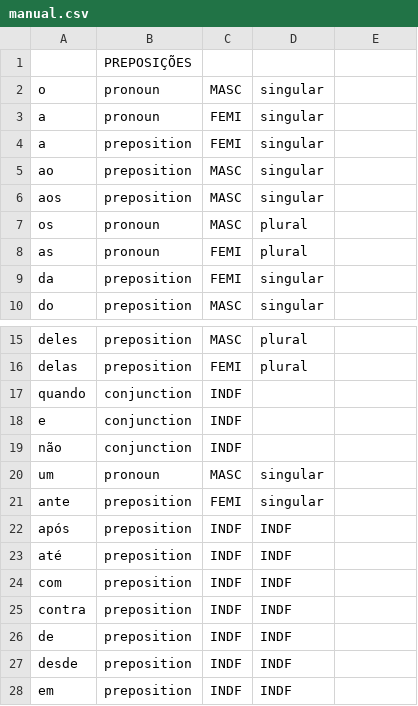
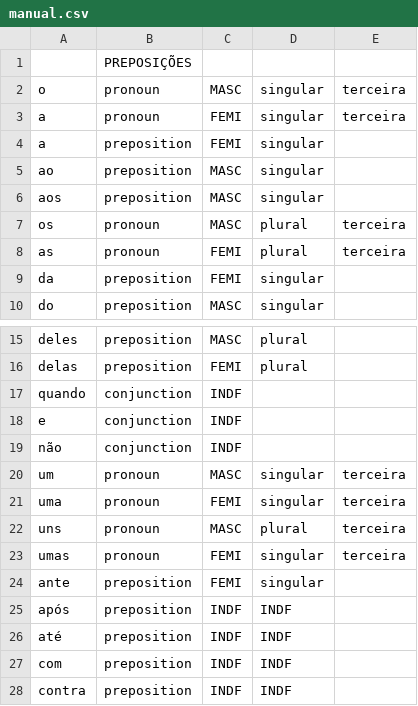
Before and after one commit to fabio-melo/Compa, a CSV file: wordlists/manual.csv, drawn as a sheet; only a part is shown, gaps mark what is left out; the shorter side is filled out with more unchanged rows.

```diff
--- a/wordlists/manual.csv
+++ b/wordlists/manual.csv
@@ -1,4 +1,4 @@
 ,PREPOSIÇÕES,,,
-o,pronoun,MASC,singular,
-a,pronoun,FEMI,singular,
+o,pronoun,MASC,singular,terceira
+a,pronoun,FEMI,singular,terceira
 a,preposition,FEMI,singular,
@@ -6,4 +6,4 @@ ao,preposition,MASC,singular,
 aos,preposition,MASC,singular,
-os,pronoun,MASC,plural,
-as,pronoun,FEMI,plural,
+os,pronoun,MASC,plural,terceira
+as,pronoun,FEMI,plural,terceira
 da,preposition,FEMI,singular,
@@ -19,3 +19,6 @@ e,conjunction,INDF,
 não,conjunction,INDF,
-um,pronoun,MASC,singular,
+um,pronoun,MASC,singular,terceira
+uma,pronoun,FEMI,singular,terceira
+uns,pronoun,MASC,plural,terceira
+umas,pronoun,FEMI,singular,terceira
 ante,preposition,FEMI,singular,
```
Also changed, not shown: 7 other files.
